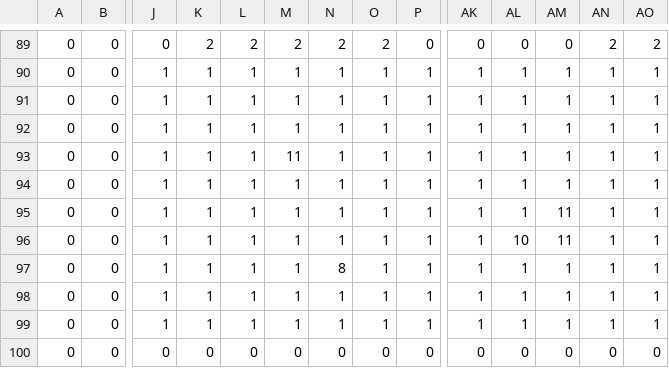
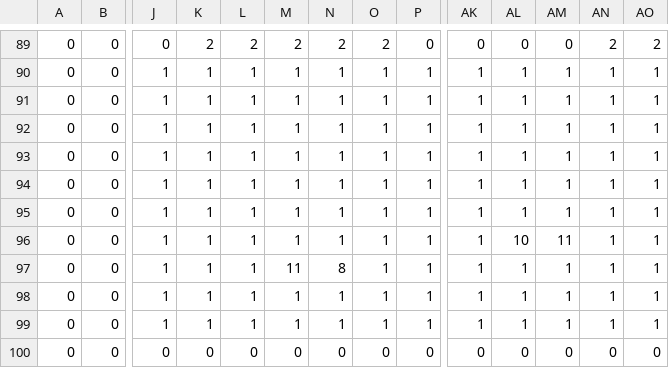
Before and after one commit to YoshimuraRyuki/3DStealthGame, a CSV file: 3DStealthGame/Assets/Resources/map.csv, drawn as a sheet; only a part is shown, gaps mark what is left out; removed rows and columns are numbered as before the commit, all else as after; rows hold the shown columns only; the diff names each change by its address in the sheet, - before the commit and + after, or states it on an @@ line.

```diff
--- a/3DStealthGame/Assets/Resources/map.csv
+++ b/3DStealthGame/Assets/Resources/map.csv
-row 93: 0 | 0 | 1 | 1 | 1 | 11 | 1 | 1 | 1 | 1 | 1 | 1 | 1 | 1
-AM94: 11
+AM94: 1
+row 95: 0 | 0 | 1 | 1 | 1 | 1 | 1 | 1 | 1 | 1 | 1 | 1 | 1 | 1
-M97: 1
+M97: 11
```
Also changed, not shown: 10 other files.
